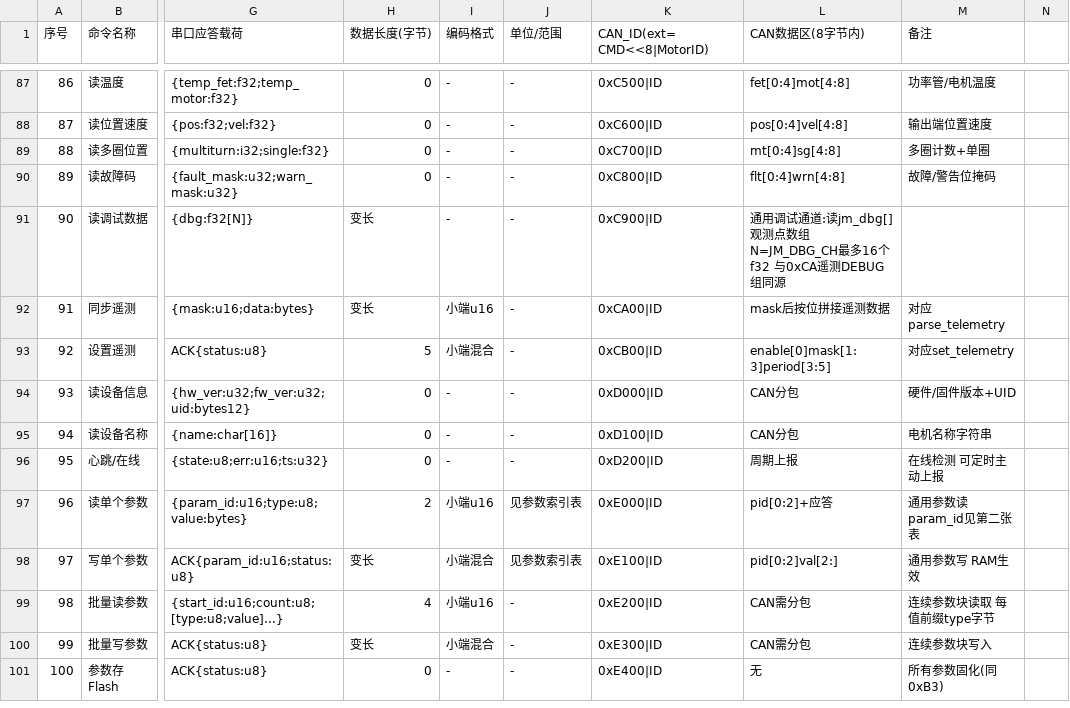
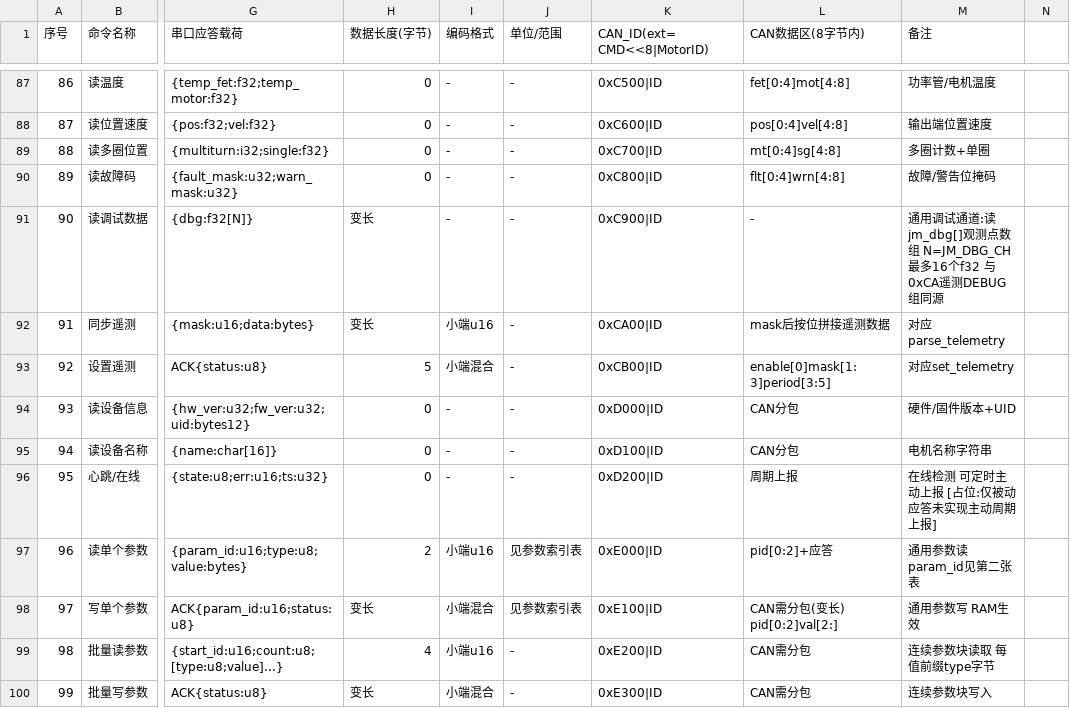
Before and after one commit to DalinYYYY/JM-App, a CSV file: User/Protocol/docs/joint_motor_command_list.csv, drawn as a sheet; only a part is shown, gaps mark what is left out; the shorter side is filled out with more unchanged rows; the diff covers the shown part only; the diff names each change by its address in the sheet, - before the commit and + after, or states it on an @@ line.

```diff
--- a/User/Protocol/docs/joint_motor_command_list.csv
+++ b/User/Protocol/docs/joint_motor_command_list.csv
-L91 (CAN数据区(8字节内)): 通用调试通道:读jm_dbg[]观测点数组 N=JM_DBG_CH最多16个f32 与0xCA遥测DEBUG组同源
+L91 (CAN数据区(8字节内)): -
-M91 (备注): (empty)
+M91 (备注): 通用调试通道:读jm_dbg[]观测点数组 N=JM_DBG_CH最多16个f32 与0xCA遥测DEBUG组同源
-M96 (备注): 在线检测 可定时主动上报
+M96 (备注): 在线检测 可定时主动上报 [占位:仅被动应答未实现主动周期上报]
-L98 (CAN数据区(8字节内)): pid[0:2]val[2:]
+L98 (CAN数据区(8字节内)): CAN需分包(变长) pid[0:2]val[2:]
```
Also changed, not shown: 16 edited cells elsewhere in this file, 1 other file.
